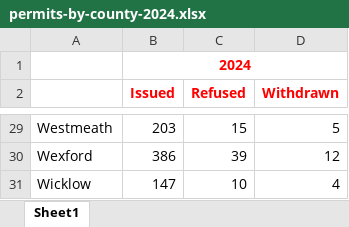
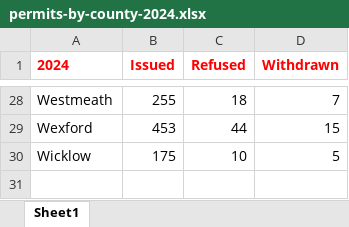
Before and after one commit to siqueiraa/ireland-employments-permit, an Excel workbook: extract/permits-by-county-2024.xlsx, sheet Sheet1, drawn as a sheet; only a part is shown, gaps mark what is left out; values as stored, in another font and other column widths than the file's, no borders; removed rows and columns are numbered as before the commit, all else as after; the diff covers the shown part only; the diff names each change by its address in the sheet, - before the commit and + after, or states it on an @@ line.

```diff
--- a/extract/permits-by-county-2024.xlsx (sheet Sheet1)
+++ b/extract/permits-by-county-2024.xlsx (sheet Sheet1)
-row 1:  | 2024
-A1: (empty)
+A1: 2024
-B28 (Issued): 203
+B28 (Issued): 255
-C28 (Refused): 15
+C28 (Refused): 18
-D28 (Withdrawn): 5
+D28 (Withdrawn): 7
-B29 (Issued): 386
+B29 (Issued): 453
-C29 (Refused): 39
+C29 (Refused): 44
-D29 (Withdrawn): 12
+D29 (Withdrawn): 15
-B30 (Issued): 147
+B30 (Issued): 175
-D30 (Withdrawn): 4
+D30 (Withdrawn): 5
```
Also changed, not shown: 1 added row, 1 removed row and 60 edited cells elsewhere in this sheet, extract/permits-by-nationality-2024.xlsx, extract/permits-by-sector-2024.xlsx, 5 other files.
